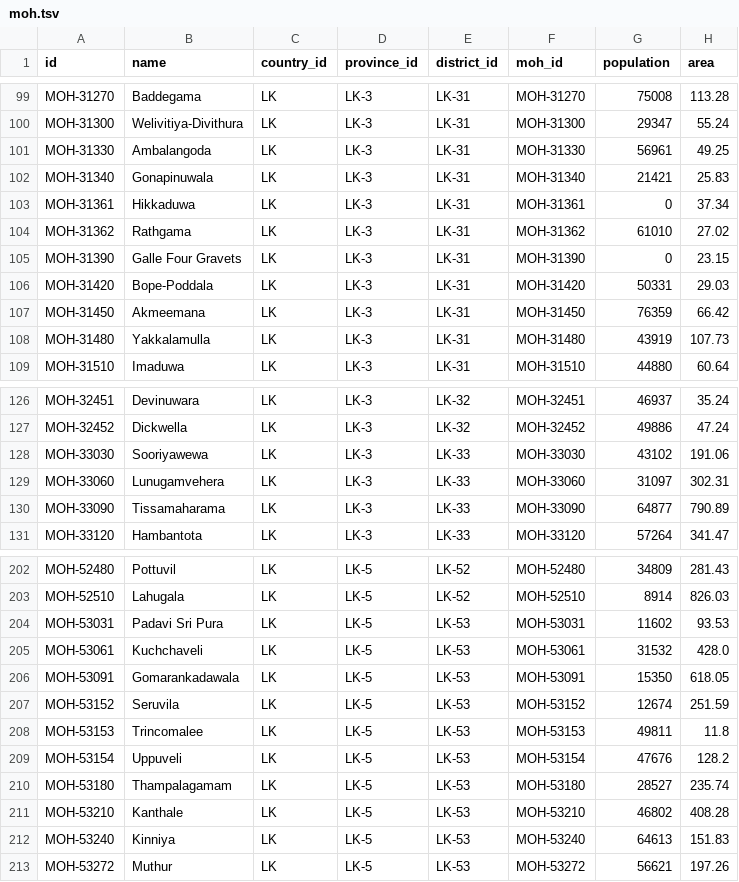
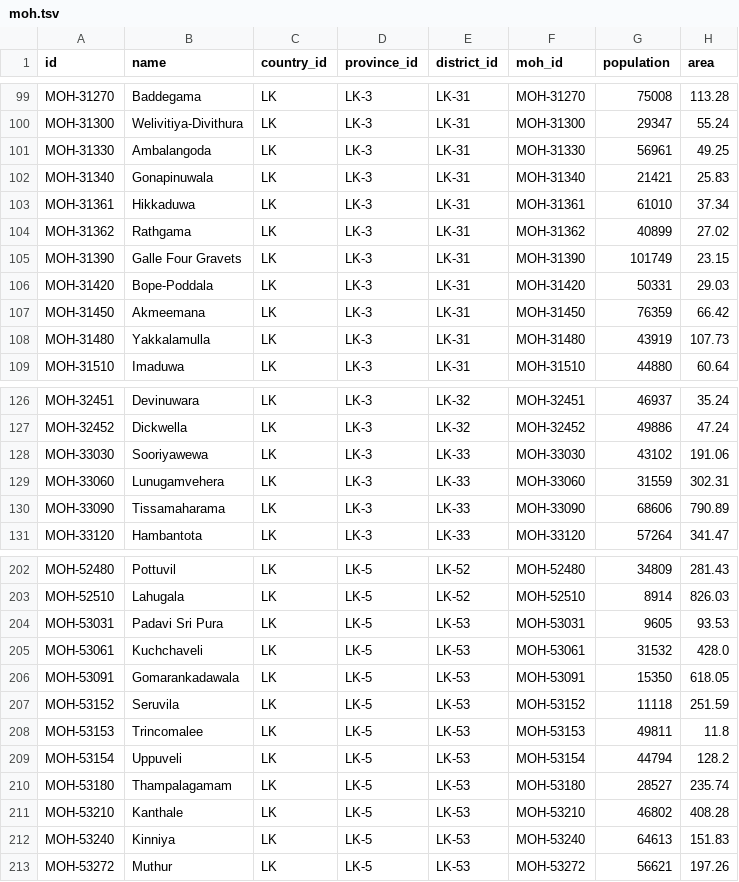
Before and after one commit to vibhatha/gig-data, a TSV file: moh.tsv, drawn as a sheet; only a part is shown, gaps mark what is left out.

```diff
--- a/moh.tsv
+++ b/moh.tsv
@@ -102,5 +102,5 @@ MOH-31330	Ambalangoda	LK	LK-3	LK-31	MOH-31330	56961	49.25
 MOH-31340	Gonapinuwala	LK	LK-3	LK-31	MOH-31340	21421	25.83
-MOH-31361	Hikkaduwa	LK	LK-3	LK-31	MOH-31361	0	37.34
-MOH-31362	Rathgama	LK	LK-3	LK-31	MOH-31362	61010	27.02
-MOH-31390	Galle Four Gravets	LK	LK-3	LK-31	MOH-31390	0	23.15
+MOH-31361	Hikkaduwa	LK	LK-3	LK-31	MOH-31361	61010	37.34
+MOH-31362	Rathgama	LK	LK-3	LK-31	MOH-31362	40899	27.02
+MOH-31390	Galle Four Gravets	LK	LK-3	LK-31	MOH-31390	101749	23.15
 MOH-31420	Bope-Poddala	LK	LK-3	LK-31	MOH-31420	50331	29.03
@@ -128,4 +128,4 @@ MOH-32452	Dickwella	LK	LK-3	LK-32	MOH-32452	49886	47.24
 MOH-33030	Sooriyawewa	LK	LK-3	LK-33	MOH-33030	43102	191.06
-MOH-33060	Lunugamvehera	LK	LK-3	LK-33	MOH-33060	31097	302.31
-MOH-33090	Tissamaharama	LK	LK-3	LK-33	MOH-33090	64877	790.89
+MOH-33060	Lunugamvehera	LK	LK-3	LK-33	MOH-33060	31559	302.31
+MOH-33090	Tissamaharama	LK	LK-3	LK-33	MOH-33090	68606	790.89
 MOH-33120	Hambantota	LK	LK-3	LK-33	MOH-33120	57264	341.47
@@ -203,8 +203,8 @@ MOH-52480	Pottuvil	LK	LK-5	LK-52	MOH-52480	34809	281.43
 MOH-52510	Lahugala	LK	LK-5	LK-52	MOH-52510	8914	826.03
-MOH-53031	Padavi Sri Pura	LK	LK-5	LK-53	MOH-53031	11602	93.53
+MOH-53031	Padavi Sri Pura	LK	LK-5	LK-53	MOH-53031	9605	93.53
 MOH-53061	Kuchchaveli	LK	LK-5	LK-53	MOH-53061	31532	428.0
 MOH-53091	Gomarankadawala	LK	LK-5	LK-53	MOH-53091	15350	618.05
-MOH-53152	Seruvila	LK	LK-5	LK-53	MOH-53152	12674	251.59
+MOH-53152	Seruvila	LK	LK-5	LK-53	MOH-53152	11118	251.59
 MOH-53153	Trincomalee	LK	LK-5	LK-53	MOH-53153	49811	11.8
-MOH-53154	Uppuveli	LK	LK-5	LK-53	MOH-53154	47676	128.2
+MOH-53154	Uppuveli	LK	LK-5	LK-53	MOH-53154	44794	128.2
 MOH-53180	Thampalagamam	LK	LK-5	LK-53	MOH-53180	28527	235.74
```
Also changed, not shown: lg.tsv.
